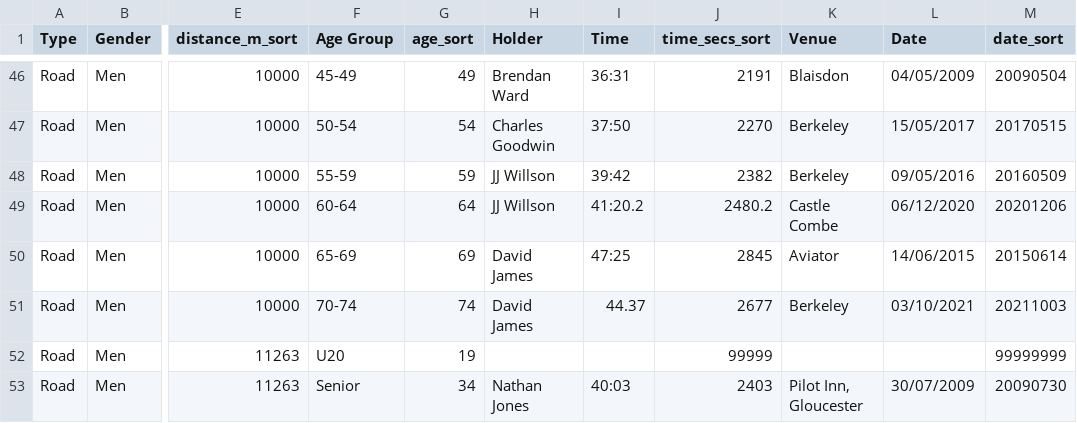
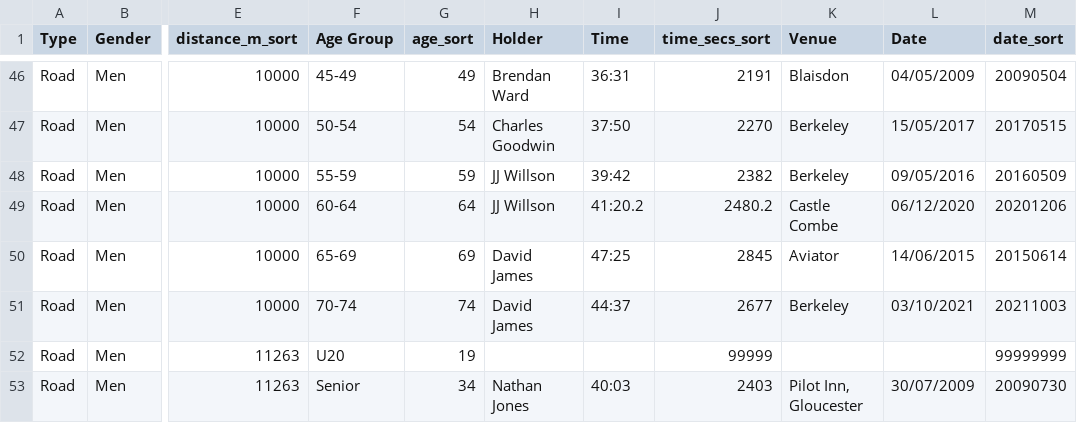
Before and after one commit to CLCStriders/striders, a CSV file: _data/records.csv, drawn as a sheet; only a part is shown, gaps mark what is left out; the diff names each change by its address in the sheet, - before the commit and + after, or states it on an @@ line.

Commit message:
typo

```diff
--- a/_data/records.csv
+++ b/_data/records.csv
-I51 (Time): 44.37
+I51 (Time): 44:37
```
